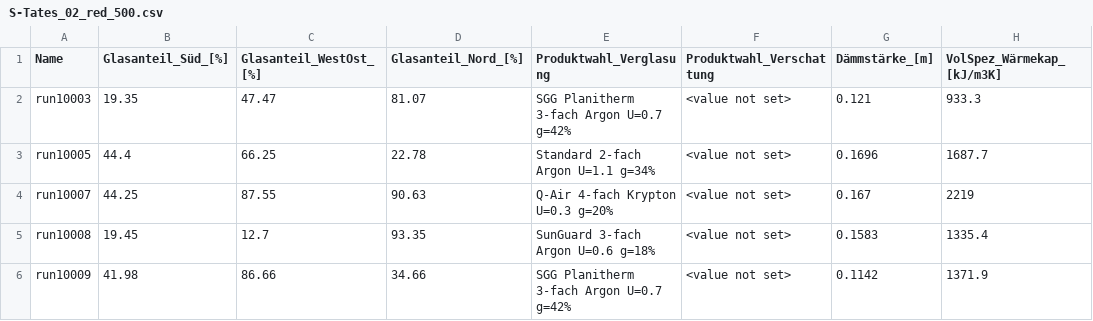
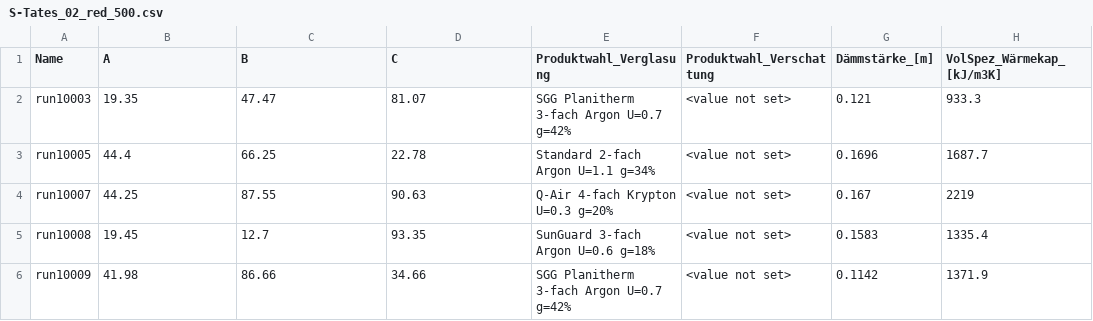
Before and after one commit to Luenz0/Parallelcoordinates-dash, a CSV file: src/IDAICE_results/S-Tates_02_red_500.csv, drawn as a sheet; only a part is shown; the diff names each change by its address in the sheet, - before the commit and + after, or states it on an @@ line.

```diff
--- a/src/IDAICE_results/S-Tates_02_red_500.csv
+++ b/src/IDAICE_results/S-Tates_02_red_500.csv
-B1: Glasanteil_Süd_[%]
+B1: A
-C1: Glasanteil_WestOst_[%]
+C1: B
-D1: Glasanteil_Nord_[%]
+D1: C
```
Also changed, not shown: src/IDAICE_results/SergelsTorg_120.csv, src/IDAICE_results/SergelsTorg_120_dummy.csv, 3 other files.
